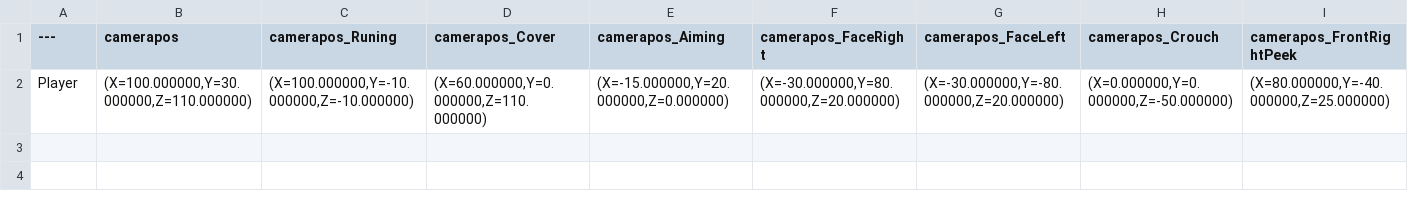
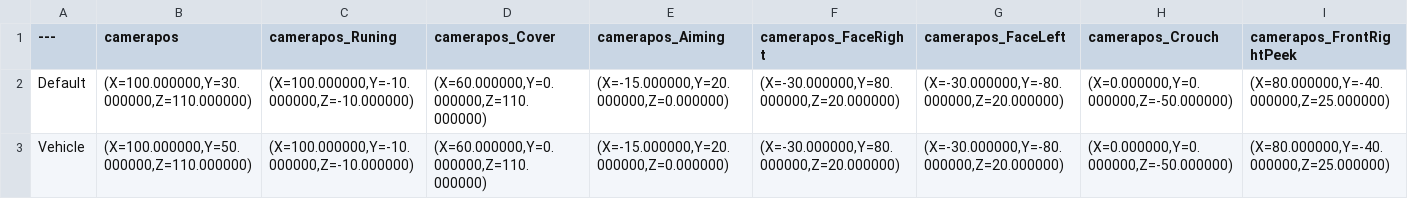
Before and after one commit to yjs7223/Project_Reload, a CSV file: Content/ATH/CameraControll/CameraSetting.csv, drawn as a sheet; only a part is shown; rows hold the shown columns only; the diff names each change by its address in the sheet, - before the commit and + after, or states it on an @@ line.

```diff
--- a/Content/ATH/CameraControll/CameraSetting.csv
+++ b/Content/ATH/CameraControll/CameraSetting.csv
-A2 (---): Player
+A2 (---): Default
+row 3: Vehicle | (X=100.000000,Y=50.000000,Z=110.000000) | (X=100.000000,Y=-10.000000,Z=-10.000000) | (X=60.000000,Y=0.000000,Z=110.000000) | (X=-15.000000,Y=20.000000,Z=0.000000) | (X=-30.000000,Y=80.000000,Z=20.000000) | (X=-30.000000,Y=-80.000000,Z=20.000000) | (X=0.000000,Y=0.000000,Z=-50.000000) | (X=80.000000,Y=-40.000000,Z=25.000000)
```
Also changed, not shown: 17 other files.
